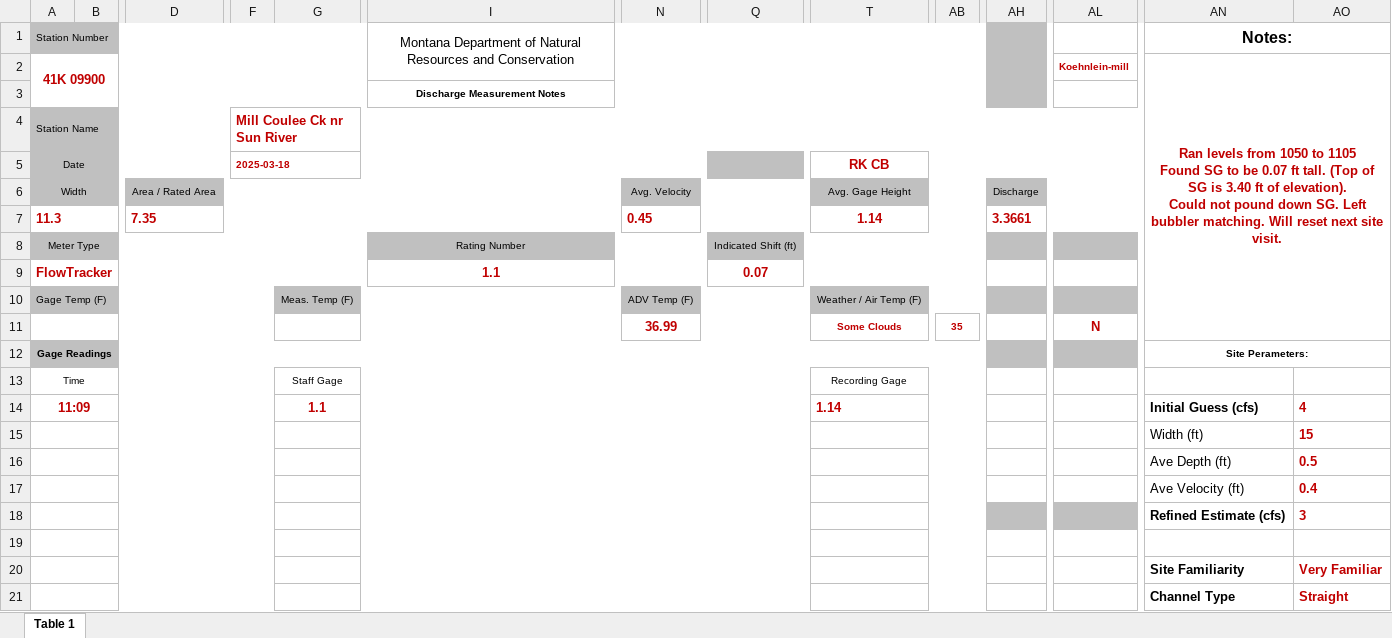
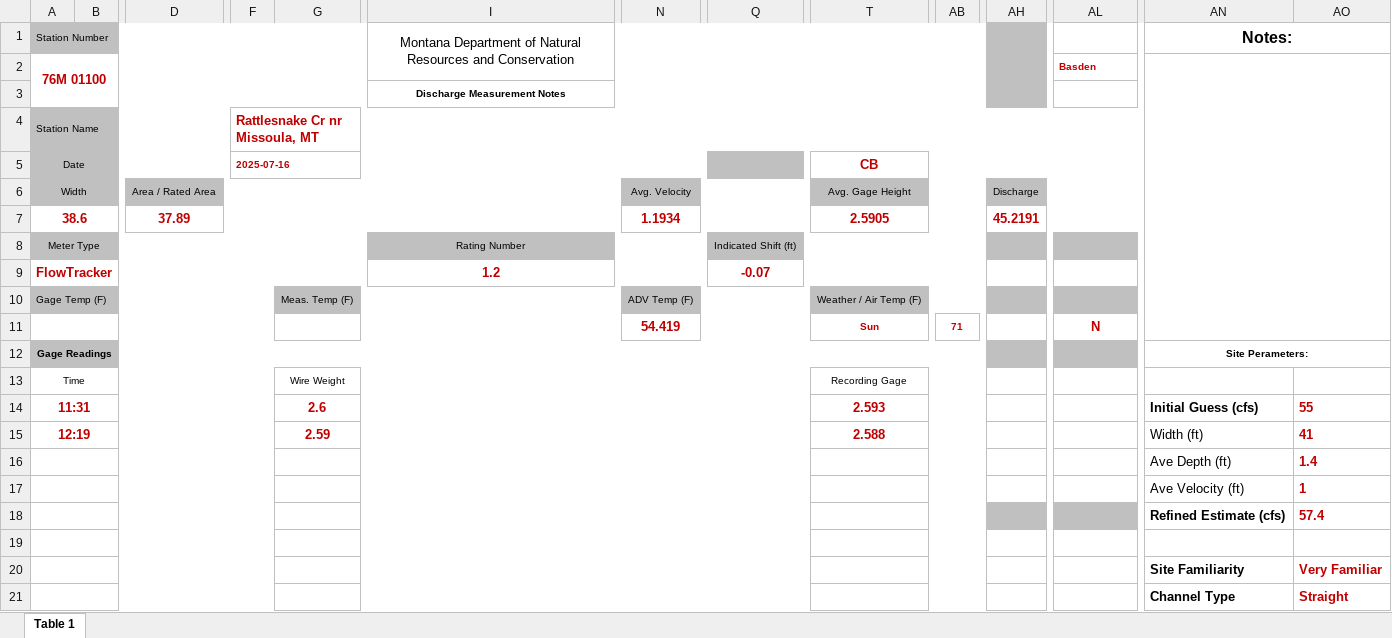
Before and after one commit to MTDNRC-WRD/Aquarius_Alarms, an Excel workbook: AGOL_to_Aq/temp_form.xlsx, sheet Table 1, drawn as a sheet; only a part is shown, gaps mark what is left out; values as stored, in another font and other column widths than the file's, no borders; removed rows and columns are numbered as before the commit, all else as after; rows hold the shown columns only; ↵ is a line break in a cell; the diff covers the shown part only; the diff names each change by its address in the sheet, - before the commit and + after, or states it on an @@ line.

```diff
--- a/AGOL_to_Aq/temp_form.xlsx (sheet Table 1)
+++ b/AGOL_to_Aq/temp_form.xlsx (sheet Table 1)
-row 2: 41K 09900 |  |  |  |  |  |  |  |  |  |  | Koehnlein-mill | Ran levels from 1050 to 1105 ↵ Found SG to be 0.07 ft tall. (Top of SG is 3.40 ft of elevation). ↵ Could not pound down SG. Left bubbler matching. Will reset next site visit.
+row 2: 76M 01100 |  |  |  |  |  |  |  |  |  |  | Basden
-F4: Mill Coulee Ck nr Sun River
+F4: Rattlesnake Cr nr Missoula, MT
-F5: 2025-03-18
+F5: 2025-07-16
-T5: RK CB
+T5: CB
-row 7: 11.3 |  | 7.35 |  |  |  | 0.45 |  | 1.14 |  | 3.3661
+row 7: 38.6 |  | 37.89 |  |  |  | 1.1934 |  | 2.5905 |  | 45.2191
-row 9: FlowTracker |  |  |  |  | 1.1 |  | 0.07
+row 9: FlowTracker |  |  |  |  | 1.2 |  | -0.07
-row 11:  |  |  |  |  |  | 36.99 |  | Some Clouds | 35 |  | N
+row 11:  |  |  |  |  |  | 54.419 |  | Sun | 71 |  | N
-G13: Staff Gage
+G13: Wire Weight
-row 14: 11:09 |  |  |  | 1.1 |  |  |  | 1.14 |  |  |  | Initial Guess (cfs) | 4
-row 15:  |  |  |  |  |  |  |  |  |  |  |  | Width (ft) | 15
-row 16:  |  |  |  |  |  |  |  |  |  |  |  | Ave Depth (ft) | 0.5
-row 17:  |  |  |  |  |  |  |  |  |  |  |  | Ave Velocity (ft) | 0.4
+row 14: 11:31 |  |  |  | 2.6 |  |  |  | 2.593 |  |  |  | Initial Guess (cfs) | 55
+row 15: 12:19 |  |  |  | 2.59 |  |  |  | 2.588 |  |  |  | Width (ft) | 41
+row 16:  |  |  |  |  |  |  |  |  |  |  |  | Ave Depth (ft) | 1.4
+row 17:  |  |  |  |  |  |  |  |  |  |  |  | Ave Velocity (ft) | 1
-AO18: 3
+AO18: 57.4
```
Also changed, not shown: 9 edited cells elsewhere in this sheet, AGOL_to_Aq/DNRC_Qm_Form.xlsx, AGOL_to_Aq/DNRC_Qm_Form_live.xlsx, 27 other files.
